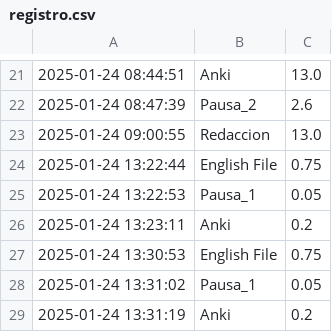
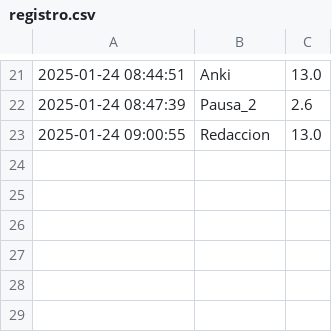
Before and after one commit to joseacaravaca/Tiempos, a CSV file: registro.csv, drawn as a sheet; only a part is shown, gaps mark what is left out.

```diff
--- a/registro.csv
+++ b/registro.csv
@@ -23,7 +23 @@
 2025-01-24 09:00:55,Redaccion,13.0
-2025-01-24 13:22:44,English File,0.75
-2025-01-24 13:22:53,Pausa_1,0.05
-2025-01-24 13:23:11,Anki,0.2
-2025-01-24 13:30:53,English File,0.75
-2025-01-24 13:31:02,Pausa_1,0.05
-2025-01-24 13:31:19,Anki,0.2
```
Also changed, not shown: 1 other file.
